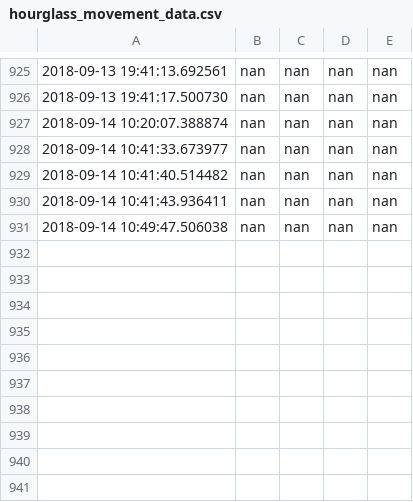
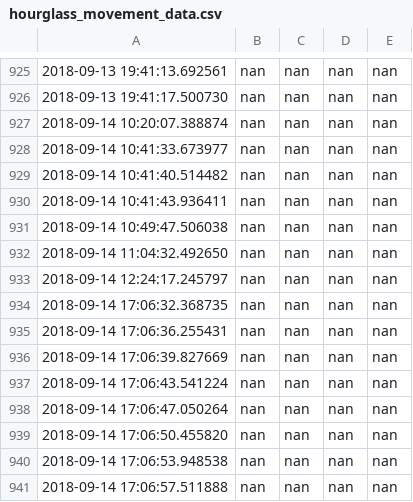
Before and after one commit to tylershannon/ObjectDetection_Hourglass, a CSV file: code/data_logs/hourglass_movement_data.csv, drawn as a sheet; only a part is shown, gaps mark what is left out.

```diff
--- a/code/data_logs/hourglass_movement_data.csv
+++ b/code/data_logs/hourglass_movement_data.csv
@@ -931 +931,11 @@
 2018-09-14 10:49:47.506038,nan,nan,nan,nan
+2018-09-14 11:04:32.492650,nan,nan,nan,nan
+2018-09-14 12:24:17.245797,nan,nan,nan,nan
+2018-09-14 17:06:32.368735,nan,nan,nan,nan
+2018-09-14 17:06:36.255431,nan,nan,nan,nan
+2018-09-14 17:06:39.827669,nan,nan,nan,nan
+2018-09-14 17:06:43.541224,nan,nan,nan,nan
+2018-09-14 17:06:47.050264,nan,nan,nan,nan
+2018-09-14 17:06:50.455820,nan,nan,nan,nan
+2018-09-14 17:06:53.948538,nan,nan,nan,nan
+2018-09-14 17:06:57.511888,nan,nan,nan,nan
```
Also changed, not shown: 3 other files.
